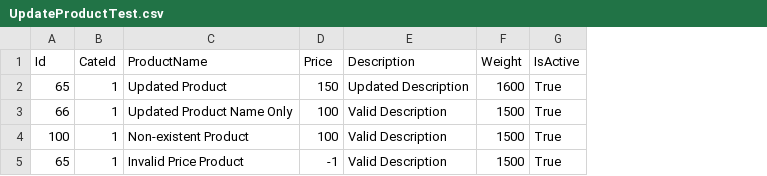
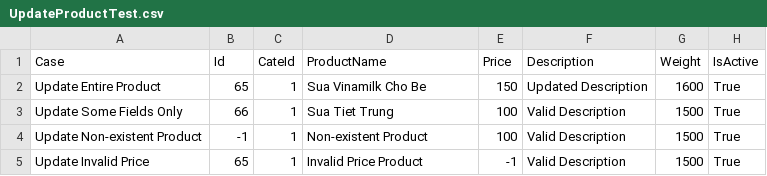
Before and after one commit to lion3993vn/N3_NET1806_SWP, a CSV file: CODE/BACKEND/NET1806_LittleJoyStore/TestProject/UpdateProductTest/UpdateProductTest.csv, drawn as a sheet; only a part is shown; addresses are those after the commit; the diff names each change by its address in the sheet, - before the commit and + after, or states it on an @@ line.

```diff
--- a/CODE/BACKEND/NET1806_LittleJoyStore/TestProject/UpdateProductTest/UpdateProductTest.csv
+++ b/CODE/BACKEND/NET1806_LittleJoyStore/TestProject/UpdateProductTest/UpdateProductTest.csv
+column A (Case), rows 2-5: Update Entire Product | Update Some Fields Only | Update Non-existent Product | Update Invalid Price
-D2 (ProductName): Updated Product
+D2 (ProductName): Sua Vinamilk Cho Be
-D3 (ProductName): Updated Product Name Only
+D3 (ProductName): Sua Tiet Trung
-B4 (Id): 100
+B4 (Id): -1
```
Also changed, not shown: CODE/BACKEND/NET1806_LittleJoyStore/TestProject/CreateProductTest/CreateProductTest.csv, 8 other files.
